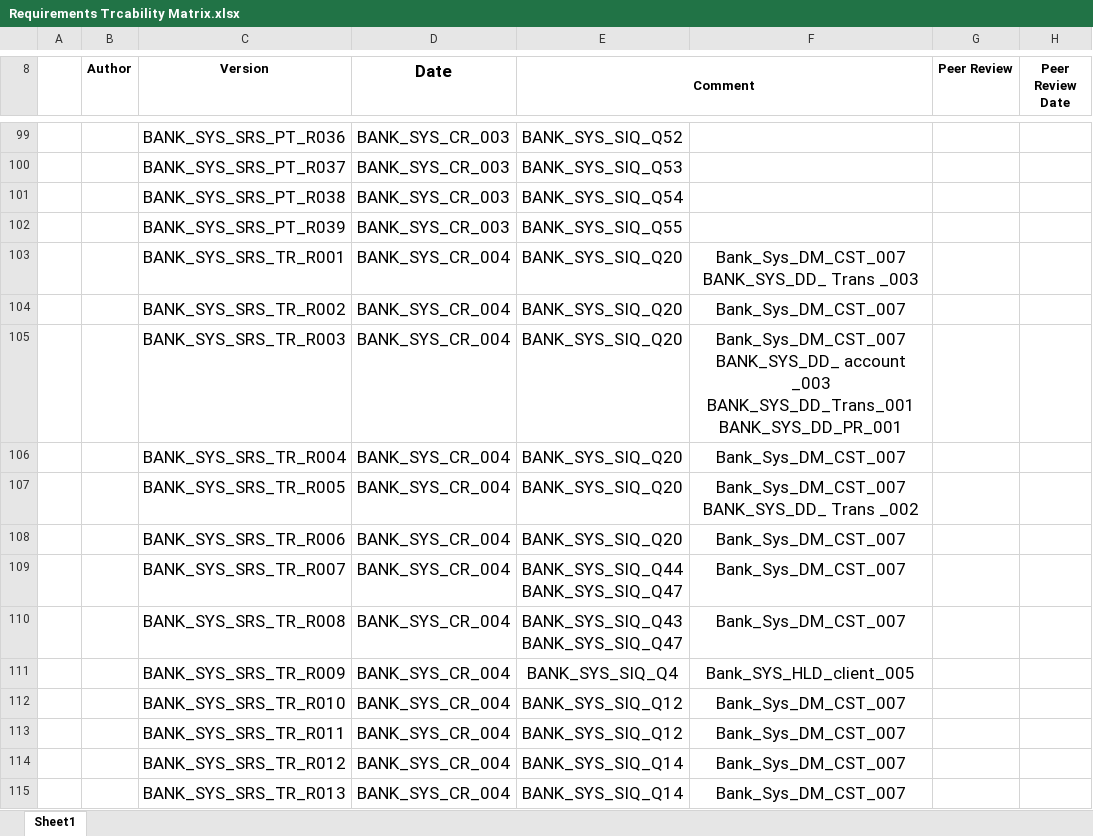
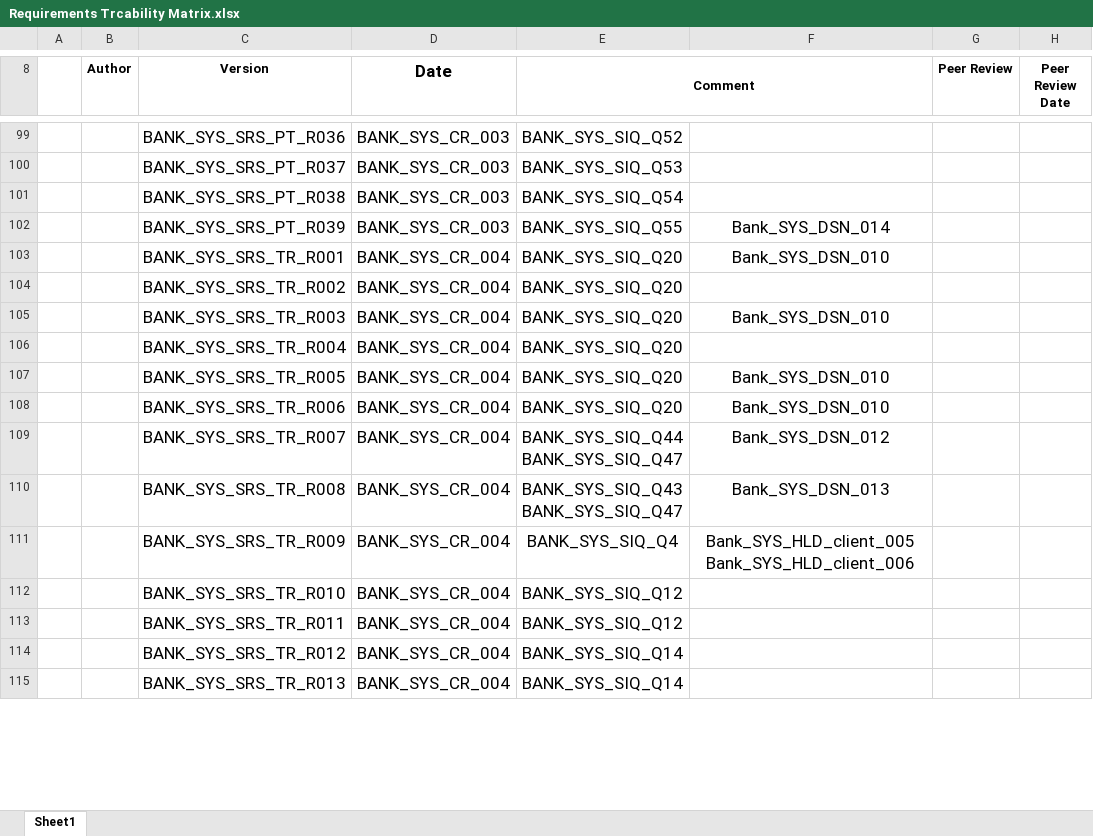
Before and after one commit to Salsabeelyf/Internet-Banking-System, an Excel workbook: PM/Requirements Trcability Matrix.xlsx, sheet Sheet1, drawn as a sheet; only a part is shown, gaps mark what is left out; values as stored, in another font and other column widths than the file's, no borders; ↵ is a line break in a cell; the diff covers the shown part only; the diff names each change by its address in the sheet, - before the commit and + after, or states it on an @@ line.

Commit message:
adding Design id up on quality assurance demand
adding Design id up on quality assurance demand

```diff
--- a/PM/Requirements Trcability Matrix.xlsx (sheet Sheet1)
+++ b/PM/Requirements Trcability Matrix.xlsx (sheet Sheet1)
-F102: (empty)
+F102: Bank_SYS_DSN_014
-F103: Bank_Sys_DM_CST_007 ↵ BANK_SYS_DD_ Trans _003
+F103: Bank_SYS_DSN_010
-F104: Bank_Sys_DM_CST_007
+F104: (empty)
-F105: Bank_Sys_DM_CST_007 ↵ BANK_SYS_DD_ account _003 ↵ BANK_SYS_DD_Trans_001 ↵ BANK_SYS_DD_PR_001
+F105: Bank_SYS_DSN_010
-F106: Bank_Sys_DM_CST_007
+F106: (empty)
-F107: Bank_Sys_DM_CST_007 ↵ BANK_SYS_DD_ Trans _002
+F107: Bank_SYS_DSN_010
-F108: Bank_Sys_DM_CST_007
+F108: Bank_SYS_DSN_010
-F109: Bank_Sys_DM_CST_007
+F109: Bank_SYS_DSN_012
-F110: Bank_Sys_DM_CST_007
+F110: Bank_SYS_DSN_013
-F111: Bank_SYS_HLD_client_005
+F111: Bank_SYS_HLD_client_005 ↵ Bank_SYS_HLD_client_006
-F112:F115: Bank_Sys_DM_CST_007
+F112:F115: (empty)
```
Also changed, not shown: 75 edited cells elsewhere in this sheet.
